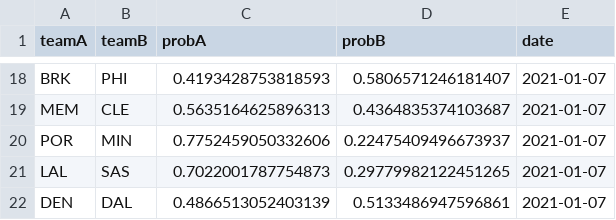
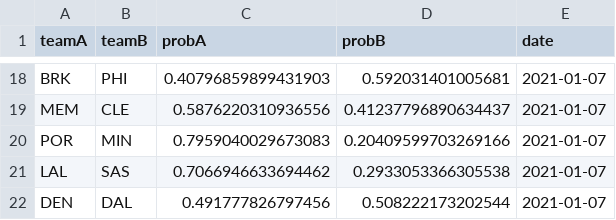
Before and after one commit to joemarlo/joemarlo.github.io, a CSV file: NBA-predictor/Data/game_predictions.csv, drawn as a sheet; only a part is shown, gaps mark what is left out; the diff covers the shown part only; the diff names each change by its address in the sheet, - before the commit and + after, or states it on an @@ line.

```diff
--- a/NBA-predictor/Data/game_predictions.csv
+++ b/NBA-predictor/Data/game_predictions.csv
-C18 (probA): 0.4193428753818593
+C18 (probA): 0.40796859899431903
-D18 (probB): 0.5806571246181407
+D18 (probB): 0.592031401005681
-C19 (probA): 0.5635164625896313
+C19 (probA): 0.5876220310936556
-D19 (probB): 0.4364835374103687
+D19 (probB): 0.41237796890634437
-C20 (probA): 0.7752459050332606
+C20 (probA): 0.7959040029673083
-D20 (probB): 0.22475409496673937
+D20 (probB): 0.20409599703269166
-C21 (probA): 0.7022001787754873
+C21 (probA): 0.7066946633694462
-D21 (probB): 0.29779982122451265
+D21 (probB): 0.2933053366305538
-C22 (probA): 0.4866513052403139
+C22 (probA): 0.491777826797456
-D22 (probB): 0.5133486947596861
+D22 (probB): 0.508222173202544
```
Also changed, not shown: 32 edited cells elsewhere in this file, NBA-predictor/Data/team_ratings.csv, 11 other files.
